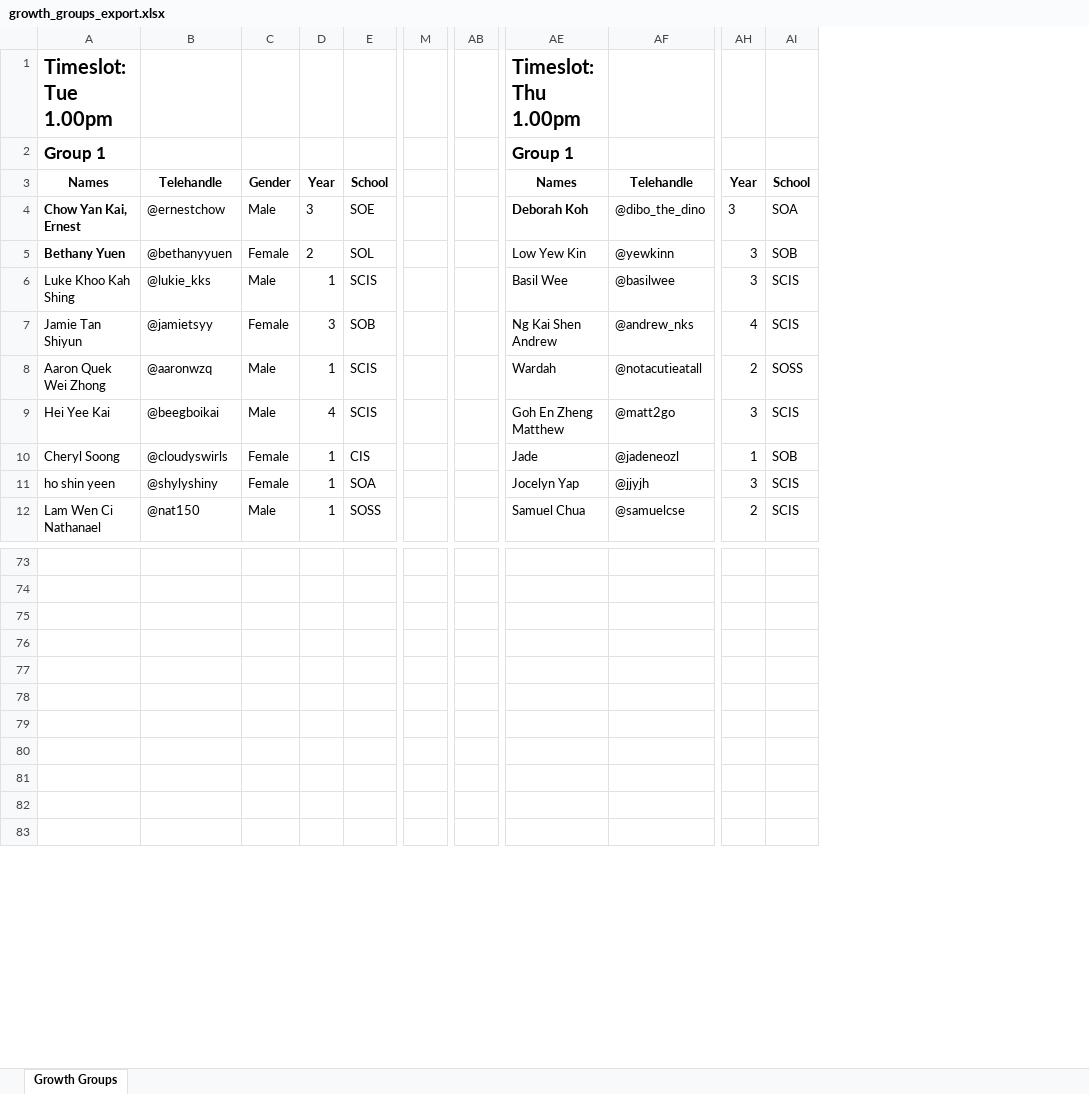
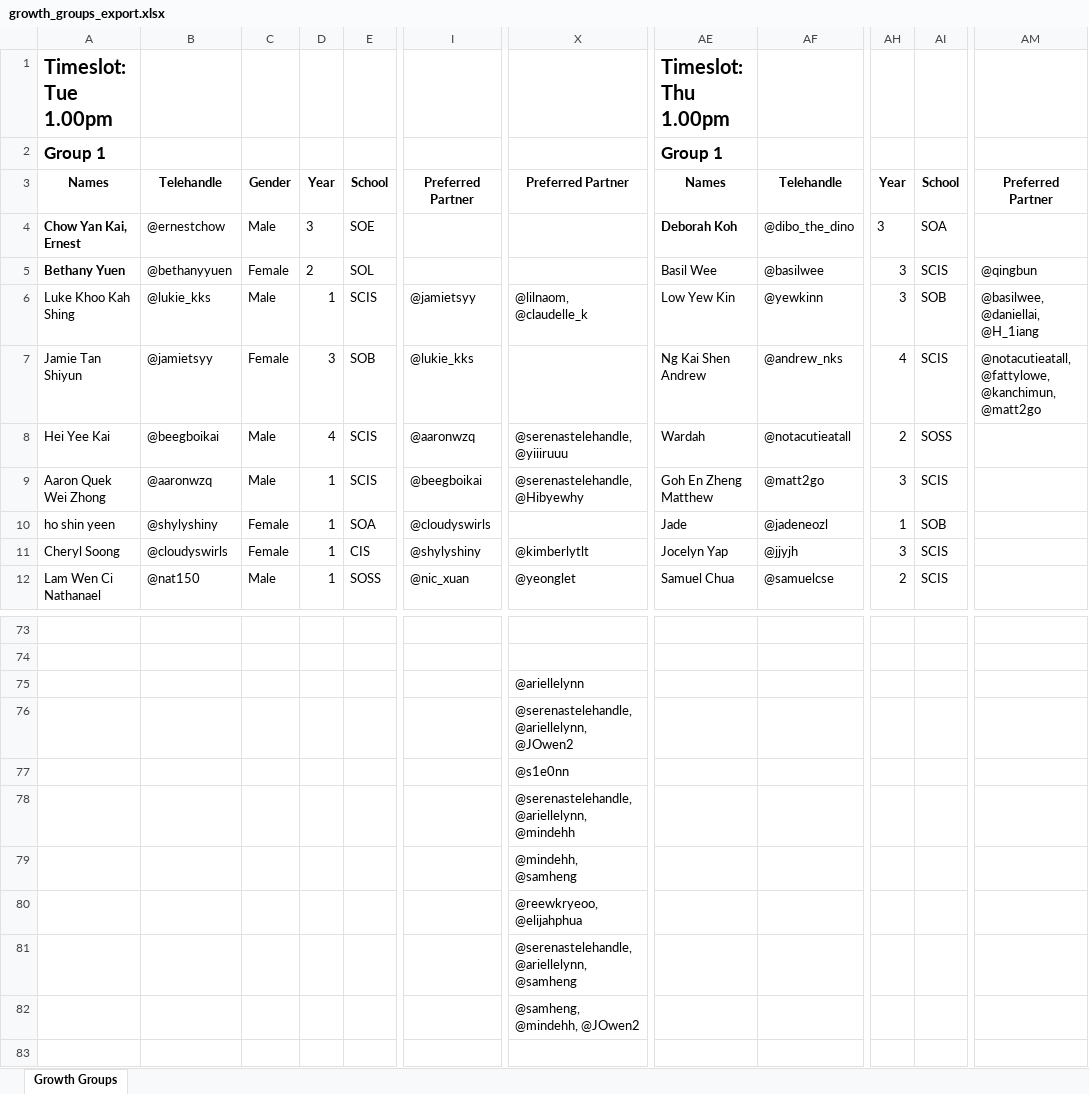
Before and after one commit to nasingham/GG-Allocator, an Excel workbook: data/growth_groups_export.xlsx, sheet Growth Groups, drawn as a sheet; only a part is shown, gaps mark what is left out; values as stored, in another font and other column widths than the file's, no borders; removed rows and columns are numbered as before the commit, all else as after; rows hold the shown columns only; the diff covers the shown part only; the diff names each change by its address in the sheet, - before the commit and + after, or states it on an @@ line.

```diff
--- a/data/growth_groups_export.xlsx (sheet Growth Groups)
+++ b/data/growth_groups_export.xlsx (sheet Growth Groups)
+column I, rows 3-10: Preferred Partner |  |  | @jamietsyy | @lukie_kks | @aaronwzq | @beegboikai | @cloudyswirls; row 12: @nic_xuan
-column M, empty
+column X, rows 3-9: Preferred Partner |  |  | @lilnaom, @claudelle_k |  | @serenastelehandle, @yiiiruuu | @serenastelehandle, @Hibyewhy; row 12: @yeonglet; rows 76-77: @serenastelehandle, @ariellelynn, @JOwen2 | @s1e0nn; rows 79-81: @mindehh, @samheng | @reewkryeoo, @elijahphua | @serenastelehandle, @ariellelynn, @samheng
-column AB, empty
+column AM, rows 3-7: Preferred Partner |  | @qingbun | @basilwee, @daniellai, @H_1iang | @notacutieatall, @fattylowe, @kanchimun, @matt2go
-AE5: Low Yew Kin
+AE5: Basil Wee
-AF5: @yewkinn
+AF5: @basilwee
-AI5: SOB
+AI5: SCIS
-AE6: Basil Wee
+AE6: Low Yew Kin
-AF6: @basilwee
+AF6: @yewkinn
-AI6: SCIS
+AI6: SOB
-A8: Aaron Quek Wei Zhong
+A8: Hei Yee Kai
-B8: @aaronwzq
+B8: @beegboikai
-D8: 1
+D8: 4
-A9: Hei Yee Kai
+A9: Aaron Quek Wei Zhong
-B9: @beegboikai
+B9: @aaronwzq
-D9: 4
+D9: 1
-row 10: Cheryl Soong | @cloudyswirls | Female | 1 | CIS |  |  | Jade | @jadeneozl | 1 | SOB
-AE10: Jocelyn Yap
+AE10: Jade
-AF10: @jjyjh
+AF10: @jadeneozl
-AH10: 3
+AH10: 1
-AI10: SCIS
+AI10: SOB
+row 11: Cheryl Soong | @cloudyswirls | Female | 1 | CIS | @shylyshiny | @kimberlytlt | Jocelyn Yap | @jjyjh | 3 | SCIS
@@ row 82 moved to row 75: Sieon @@
@@ row 79 moved to row 78: Samuel Heng @@
@@ row 78 moved to row 82: Yeo Zi Yi Luke @@
```
Also changed, not shown: 1 added row, 1 removed row and 65 edited cells elsewhere in this sheet, 2 other files.
